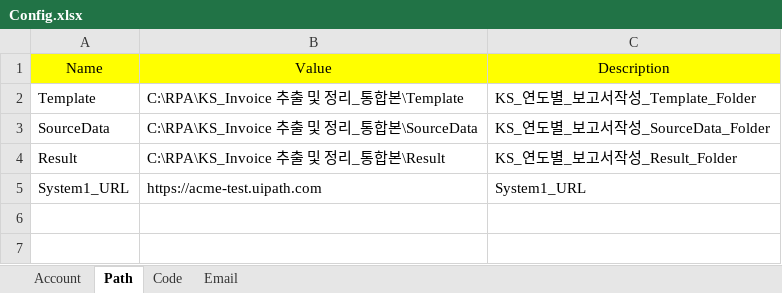
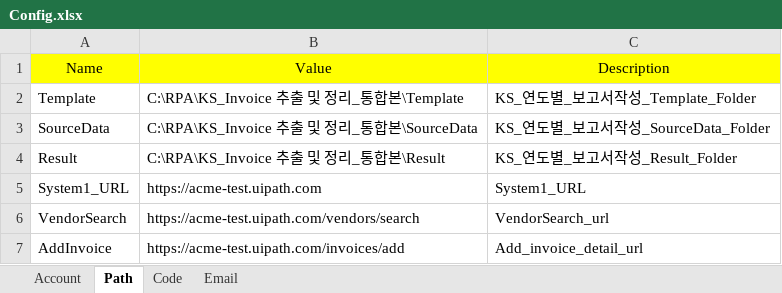
Before and after one commit to dilicat0813/alphaco5_teamproejct2, an Excel workbook: KS_Invoice 추출 및 정리_통합본/Data/Config.xlsx, sheet Path, drawn as a sheet; values as stored, in another font and other column widths than the file's, no borders; the diff names each change by its address in the sheet, - before the commit and + after, or states it on an @@ line.

```diff
--- a/KS_Invoice 추출 및 정리_통합본/Data/Config.xlsx (sheet Path)
+++ b/KS_Invoice 추출 및 정리_통합본/Data/Config.xlsx (sheet Path)
+row 6: VendorSearch | https://acme-test.uipath.com/vendors/search | VendorSearch_url
+row 7: AddInvoice | https://acme-test.uipath.com/invoices/add | Add_invoice_detail_url
```
Also changed, not shown: RPA_민경환_작업폴더/KS_Invoice 추출 및 정리/프로세스_스탭정의서_DK1.xlsx, 27 other files.
